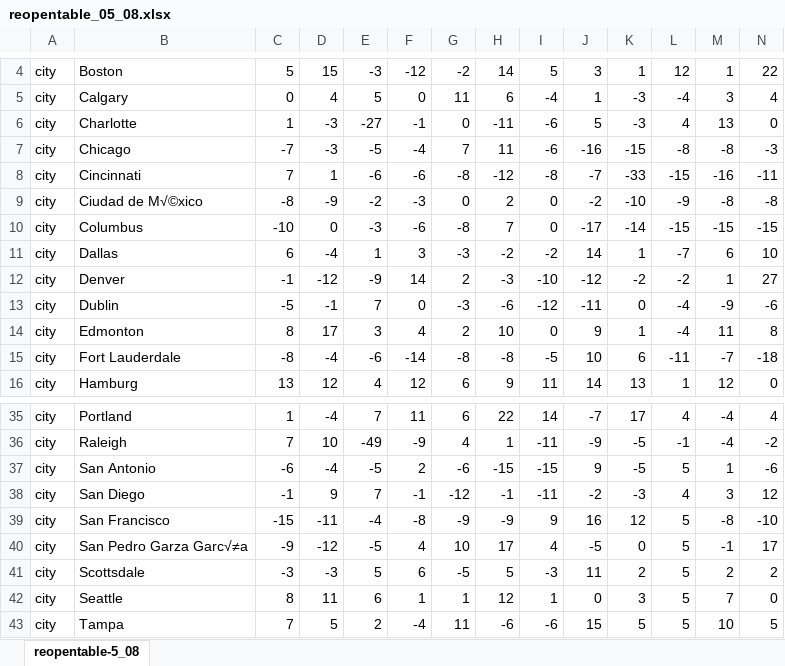
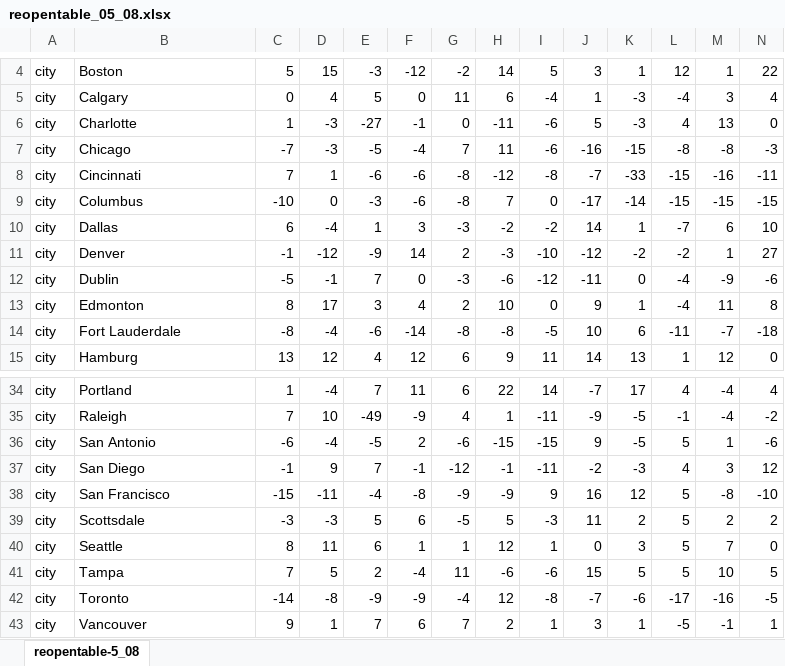
Before and after one commit to johntomczak/corona_da, an Excel workbook: reopentable_05_08.xlsx, sheet reopentable-5_08, drawn as a sheet; only a part is shown, gaps mark what is left out; the shorter side is filled out with more unchanged rows; values as stored, in another font and other column widths than the file's, no borders; rows hold the shown columns only; the diff names each change by its address in the sheet, - before the commit and + after, or states it on an @@ line.

```diff
--- a/reopentable_05_08.xlsx (sheet reopentable-5_08)
+++ b/reopentable_05_08.xlsx (sheet reopentable-5_08)
-row 9: city | Ciudad de M√©xico | -8 | -9 | -2 | -3 | 0 | 2 | 0 | -2 | -10 | -9 | -8 | -8
-row 40: city | San Pedro Garza Garc√≠a | -9 | -12 | -5 | 4 | 10 | 17 | 4 | -5 | 0 | 5 | -1 | 17
```
Also changed, not shown: 1 other file.
